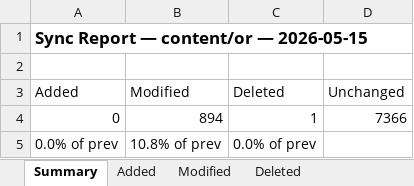
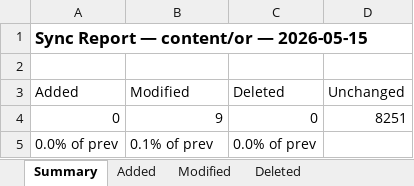
Before and after one commit to ViseshXX/content-tracker-data, an Excel workbook: reports/content/or/2026-05-15_sync_report.xlsx, sheet Summary, drawn as a sheet; values as stored, in another font and other column widths than the file's, no borders; the diff names each change by its address in the sheet, - before the commit and + after, or states it on an @@ line.

```diff
--- a/reports/content/or/2026-05-15_sync_report.xlsx (sheet Summary)
+++ b/reports/content/or/2026-05-15_sync_report.xlsx (sheet Summary)
-B4 (Modified): 894
+B4 (Modified): 9
-C4 (Deleted): 1
+C4 (Deleted): 0
-D4 (Unchanged): 7366
+D4 (Unchanged): 8251
-B5 (Modified): 10.8% of prev
+B5 (Modified): 0.1% of prev
```
Also changed, not shown: sheet Modified, sheet Deleted, reports/collection/2026-05-15_sync_report.xlsx, reports/content/gu/2026-05-15_sync_report.xlsx, 14 other files.
